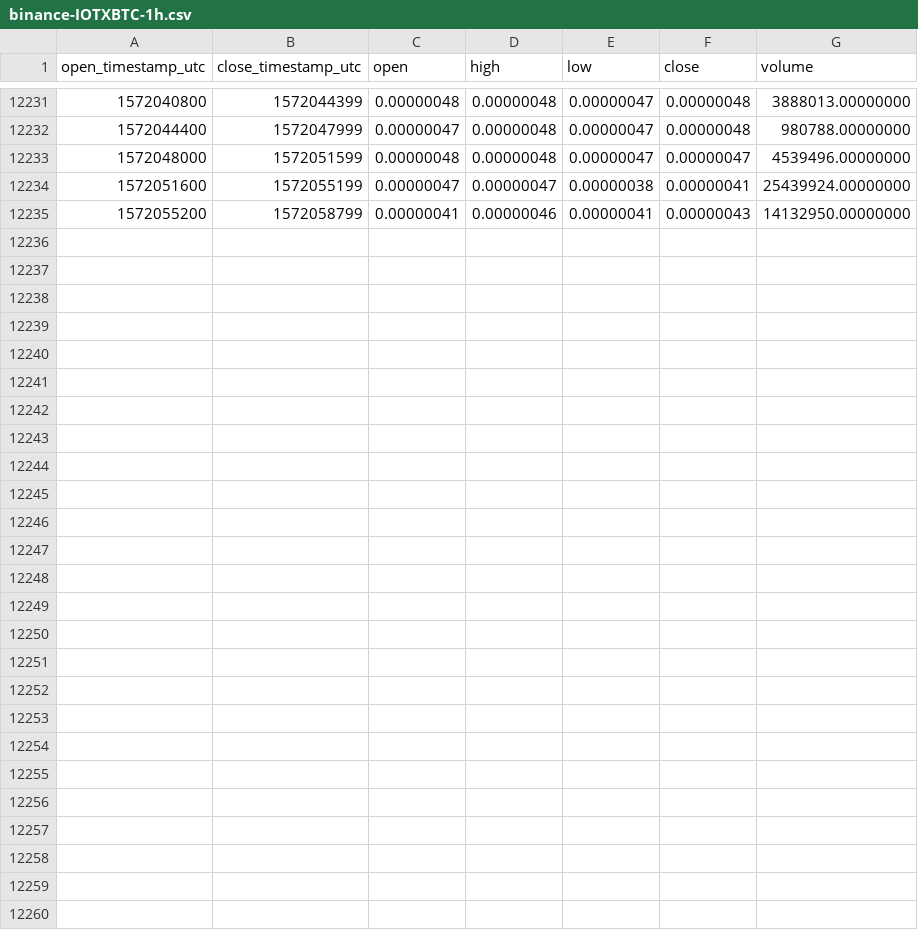
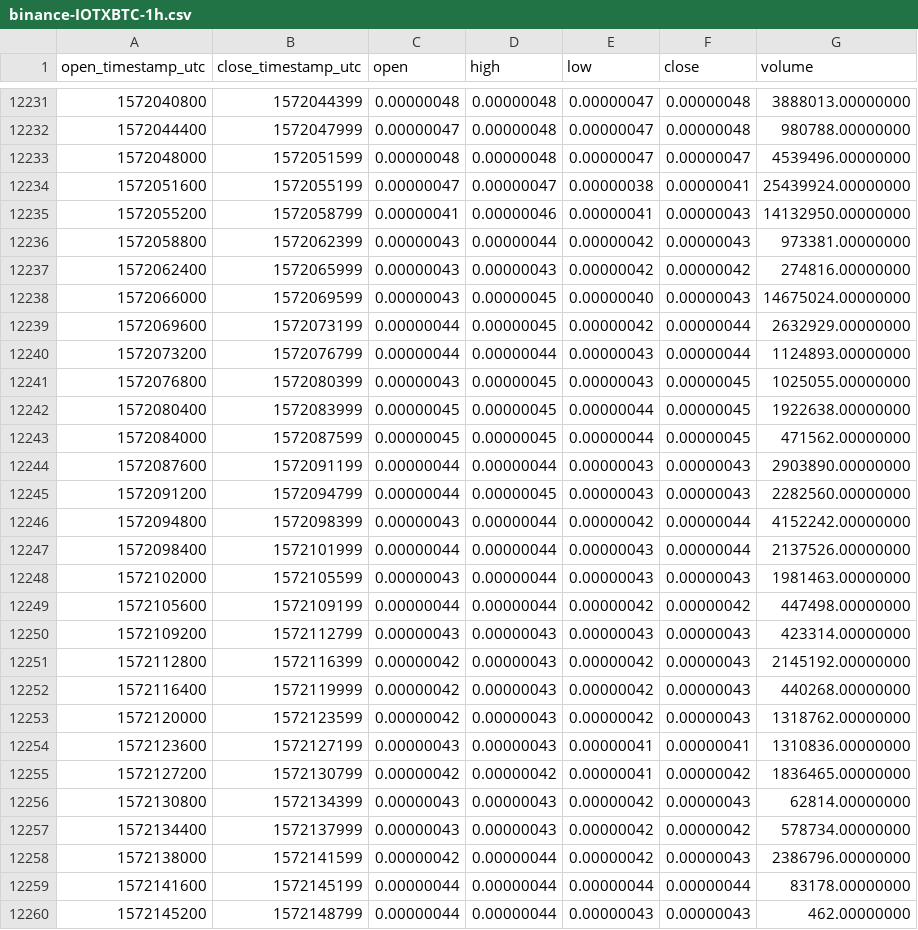
Before and after one commit to cryptobigbro/binance-IOTXBTC, a CSV file: binance-IOTXBTC-1h.csv, drawn as a sheet; only a part is shown, gaps mark what is left out; the diff names each change by its address in the sheet, - before the commit and + after, or states it on an @@ line.

Commit message:
Update OHLCV data.

```diff
--- a/binance-IOTXBTC-1h.csv
+++ b/binance-IOTXBTC-1h.csv
+row 12236: 1572058800 | 1572062399 | 0.00000043 | 0.00000044 | 0.00000042 | 0.00000043 | 973381.00000000
+row 12237: 1572062400 | 1572065999 | 0.00000043 | 0.00000043 | 0.00000042 | 0.00000042 | 274816.00000000
+row 12238: 1572066000 | 1572069599 | 0.00000043 | 0.00000045 | 0.00000040 | 0.00000043 | 14675024.00000000
+row 12239: 1572069600 | 1572073199 | 0.00000044 | 0.00000045 | 0.00000042 | 0.00000044 | 2632929.00000000
+row 12240: 1572073200 | 1572076799 | 0.00000044 | 0.00000044 | 0.00000043 | 0.00000044 | 1124893.00000000
+row 12241: 1572076800 | 1572080399 | 0.00000043 | 0.00000045 | 0.00000043 | 0.00000045 | 1025055.00000000
+row 12242: 1572080400 | 1572083999 | 0.00000045 | 0.00000045 | 0.00000044 | 0.00000045 | 1922638.00000000
+row 12243: 1572084000 | 1572087599 | 0.00000045 | 0.00000045 | 0.00000044 | 0.00000045 | 471562.00000000
+row 12244: 1572087600 | 1572091199 | 0.00000044 | 0.00000044 | 0.00000043 | 0.00000043 | 2903890.00000000
+row 12245: 1572091200 | 1572094799 | 0.00000044 | 0.00000045 | 0.00000043 | 0.00000043 | 2282560.00000000
+row 12246: 1572094800 | 1572098399 | 0.00000043 | 0.00000044 | 0.00000042 | 0.00000044 | 4152242.00000000
+row 12247: 1572098400 | 1572101999 | 0.00000044 | 0.00000044 | 0.00000043 | 0.00000044 | 2137526.00000000
+row 12248: 1572102000 | 1572105599 | 0.00000043 | 0.00000044 | 0.00000043 | 0.00000043 | 1981463.00000000
+row 12249: 1572105600 | 1572109199 | 0.00000044 | 0.00000044 | 0.00000042 | 0.00000042 | 447498.00000000
+row 12250: 1572109200 | 1572112799 | 0.00000043 | 0.00000043 | 0.00000043 | 0.00000043 | 423314.00000000
+row 12251: 1572112800 | 1572116399 | 0.00000042 | 0.00000043 | 0.00000042 | 0.00000043 | 2145192.00000000
+row 12252: 1572116400 | 1572119999 | 0.00000042 | 0.00000043 | 0.00000042 | 0.00000043 | 440268.00000000
+row 12253: 1572120000 | 1572123599 | 0.00000042 | 0.00000043 | 0.00000042 | 0.00000043 | 1318762.00000000
+row 12254: 1572123600 | 1572127199 | 0.00000043 | 0.00000043 | 0.00000041 | 0.00000041 | 1310836.00000000
+row 12255: 1572127200 | 1572130799 | 0.00000042 | 0.00000042 | 0.00000041 | 0.00000042 | 1836465.00000000
+row 12256: 1572130800 | 1572134399 | 0.00000043 | 0.00000043 | 0.00000042 | 0.00000043 | 62814.00000000
+row 12257: 1572134400 | 1572137999 | 0.00000043 | 0.00000043 | 0.00000042 | 0.00000042 | 578734.00000000
+row 12258: 1572138000 | 1572141599 | 0.00000042 | 0.00000044 | 0.00000042 | 0.00000043 | 2386796.00000000
+row 12259: 1572141600 | 1572145199 | 0.00000044 | 0.00000044 | 0.00000044 | 0.00000044 | 83178.00000000
+row 12260: 1572145200 | 1572148799 | 0.00000044 | 0.00000044 | 0.00000043 | 0.00000043 | 462.00000000
```
Also changed, not shown: binance-IOTXBTC-1d.csv.
